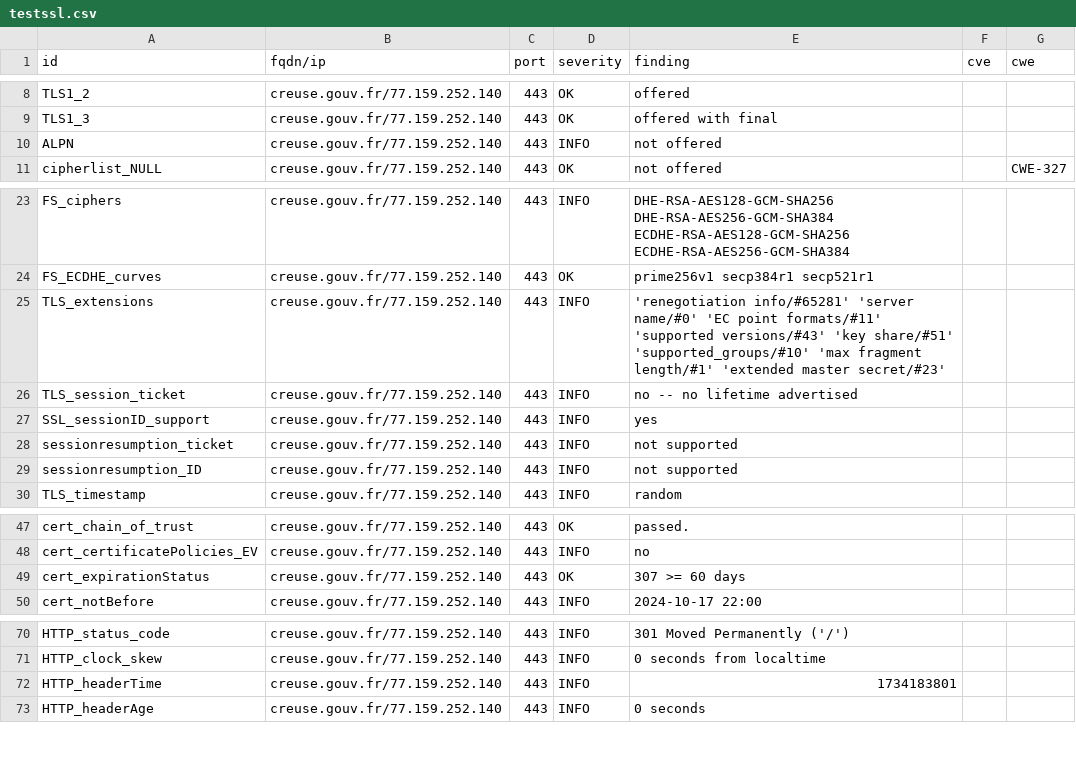
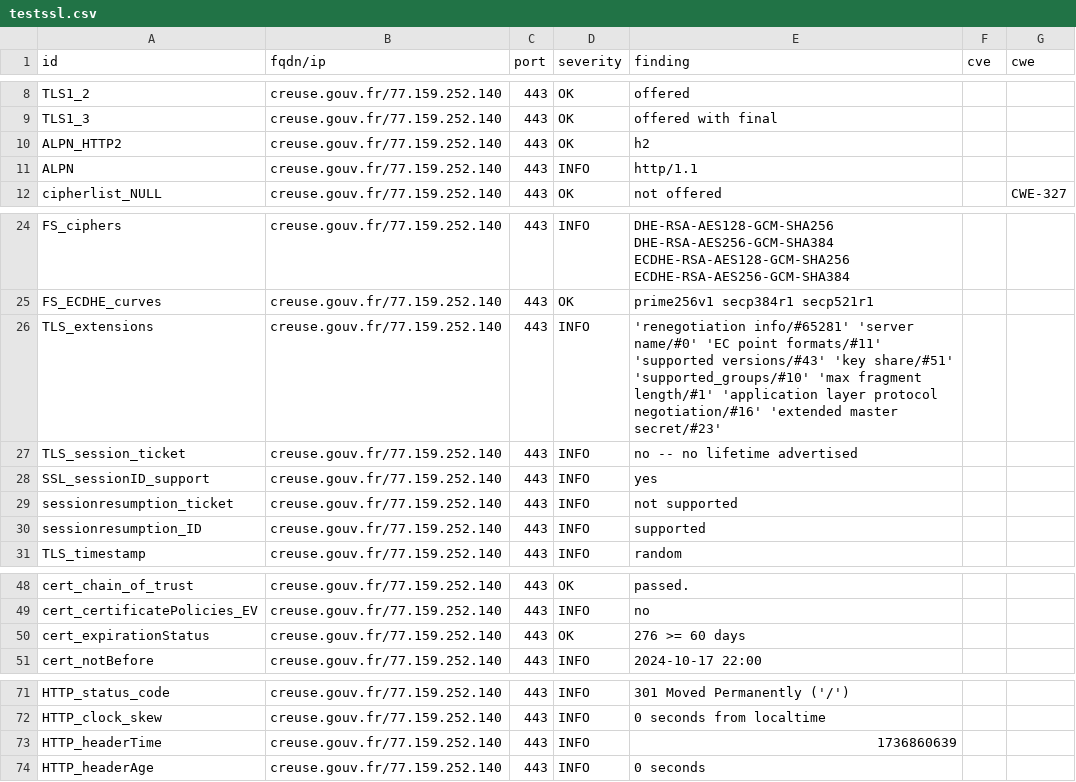
Before and after one commit to GKO-org/dashlordPrd3, a CSV file: results/aHR0cHM6Ly9jcmV1c2UuZ291di5mcg==/testssl.csv, drawn as a sheet; only a part is shown, gaps mark what is left out.

Commit message:
update: https://creuse.gouv.fr

```diff
--- a/results/aHR0cHM6Ly9jcmV1c2UuZ291di5mcg==/testssl.csv
+++ b/results/aHR0cHM6Ly9jcmV1c2UuZ291di5mcg==/testssl.csv
@@ -9,3 +9,4 @@
 "TLS1_3","creuse.gouv.fr/77.159.252.140","443","OK","offered with final","",""
-"ALPN","creuse.gouv.fr/77.159.252.140","443","INFO","not offered","",""
+"ALPN_HTTP2","creuse.gouv.fr/77.159.252.140","443","OK","h2","",""
+"ALPN","creuse.gouv.fr/77.159.252.140","443","INFO","http/1.1","",""
 "cipherlist_NULL","creuse.gouv.fr/77.159.252.140","443","OK","not offered","","CWE-327"
@@ -24,3 +25,3 @@
 "FS_ECDHE_curves","creuse.gouv.fr/77.159.252.140","443","OK","prime256v1 secp384r1 secp521r1","",""
-"TLS_extensions","creuse.gouv.fr/77.159.252.140","443","INFO","'renegotiation info/#65281' 'server name/#0' 'EC point formats/#11' 'supported versions/#43' 'key share/#51' 'supported_groups/#10' 'max fragment length/#1' 'extended master secret/#23'","",""
+"TLS_extensions","creuse.gouv.fr/77.159.252.140","443","INFO","'renegotiation info/#65281' 'server name/#0' 'EC point formats/#11' 'supported versions/#43' 'key share/#51' 'supported_groups/#10' 'max fragment length/#1' 'application layer protocol negotiation/#16' 'extended master secret/#23'","",""
 "TLS_session_ticket","creuse.gouv.fr/77.159.252.140","443","INFO","no -- no lifetime advertised","",""
@@ -28,3 +29,3 @@
 "sessionresumption_ticket","creuse.gouv.fr/77.159.252.140","443","INFO","not supported","",""
-"sessionresumption_ID","creuse.gouv.fr/77.159.252.140","443","INFO","not supported","",""
+"sessionresumption_ID","creuse.gouv.fr/77.159.252.140","443","INFO","supported","",""
 "TLS_timestamp","creuse.gouv.fr/77.159.252.140","443","INFO","random","",""
@@ -48,3 +49,3 @@
 "cert_certificatePolicies_EV","creuse.gouv.fr/77.159.252.140","443","INFO","no","",""
-"cert_expirationStatus","creuse.gouv.fr/77.159.252.140","443","OK","307 >= 60 days","",""
+"cert_expirationStatus","creuse.gouv.fr/77.159.252.140","443","OK","276 >= 60 days","",""
 "cert_notBefore","creuse.gouv.fr/77.159.252.140","443","INFO","2024-10-17 22:00","",""
@@ -71,3 +72,3 @@
 "HTTP_clock_skew","creuse.gouv.fr/77.159.252.140","443","INFO","0 seconds from localtime","",""
-"HTTP_headerTime","creuse.gouv.fr/77.159.252.140","443","INFO","1734183801","",""
+"HTTP_headerTime","creuse.gouv.fr/77.159.252.140","443","INFO","1736860639","",""
 "HTTP_headerAge","creuse.gouv.fr/77.159.252.140","443","INFO","0 seconds","",""
```
Also changed, not shown: 11 other files.
